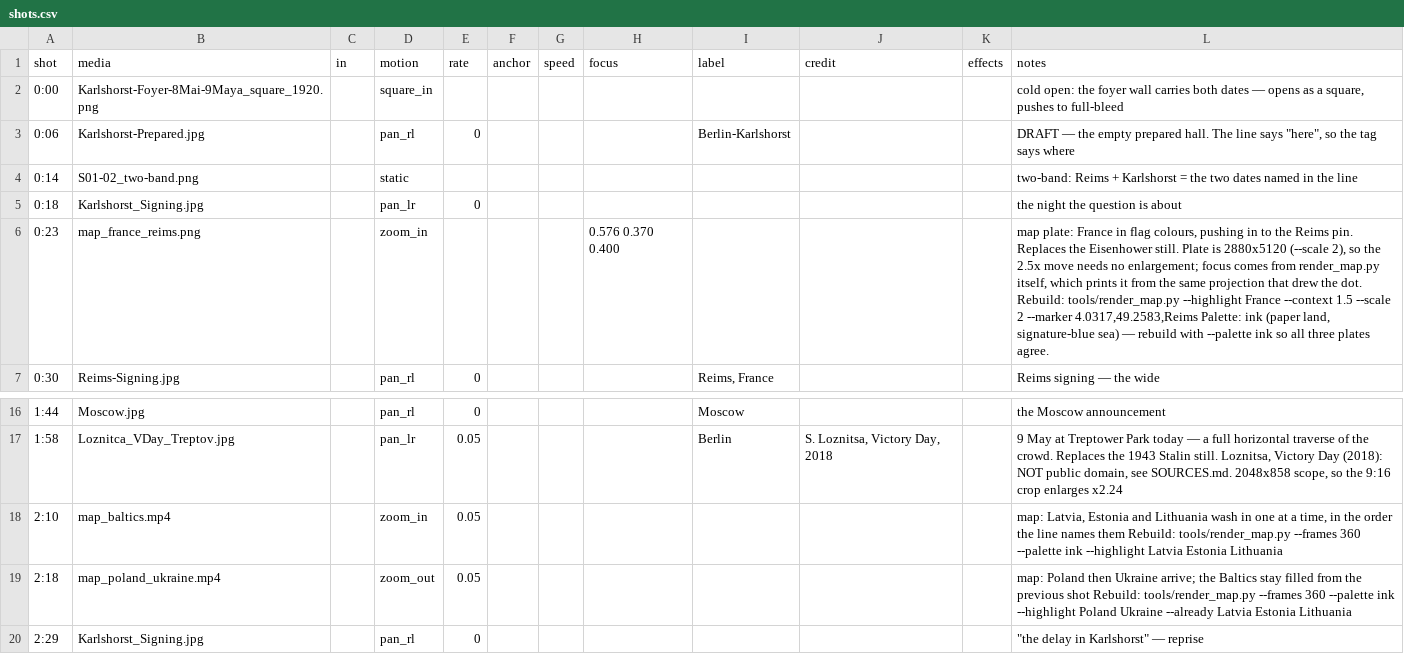
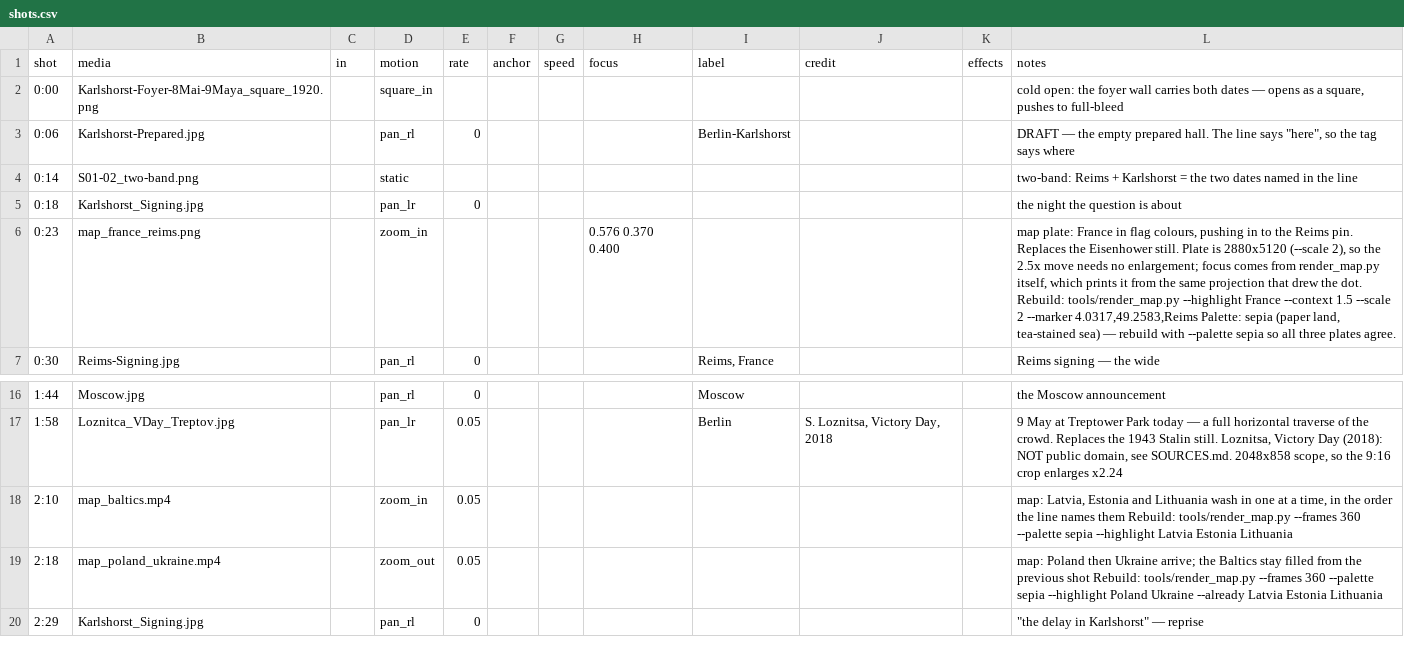
Before and after one commit to aleglutz/MemoActStudio, a CSV file: projects/legends_of_surrender/shots.csv, drawn as a sheet; only a part is shown, gaps mark what is left out.

```diff
--- a/projects/legends_of_surrender/shots.csv
+++ b/projects/legends_of_surrender/shots.csv
@@ -5,3 +5,3 @@ shot,media,in,motion,rate,anchor,speed,focus,label,credit,effects,notes
 0:18,Karlshorst_Signing.jpg,,pan_lr,0,,,,,,,the night the question is about
-0:23,map_france_reims.png,,zoom_in,,,,0.576 0.370 0.400,,,,"map plate: France in flag colours, pushing in to the Reims pin. Replaces the Eisenhower still. Plate is 2880x5120 (--scale 2), so the 2.5x move needs no enlargement; focus comes from render_map.py itself, which prints it from the same projection that drew the dot. Rebuild: tools/render_map.py --highlight France --context 1.5 --scale 2 --marker 4.0317,49.2583,Reims Palette: ink (paper land, signature-blue sea) — rebuild with --palette ink so all three plates agree."
+0:23,map_france_reims.png,,zoom_in,,,,0.576 0.370 0.400,,,,"map plate: France in flag colours, pushing in to the Reims pin. Replaces the Eisenhower still. Plate is 2880x5120 (--scale 2), so the 2.5x move needs no enlargement; focus comes from render_map.py itself, which prints it from the same projection that drew the dot. Rebuild: tools/render_map.py --highlight France --context 1.5 --scale 2 --marker 4.0317,49.2583,Reims Palette: sepia (paper land, tea-stained sea) — rebuild with --palette sepia so all three plates agree."
 0:30,Reims-Signing.jpg,,pan_rl,0,,,,"Reims, France",,,Reims signing — the wide
@@ -17,4 +17,4 @@ shot,media,in,motion,rate,anchor,speed,focus,label,credit,effects,notes
 1:58,Loznitca_VDay_Treptov.jpg,,pan_lr,0.05,,,,Berlin,"S. Loznitsa, Victory Day, 2018",,"9 May at Treptower Park today — a full horizontal traverse of the crowd. Replaces the 1943 Stalin still. Loznitsa, Victory Day (2018): NOT public domain, see SOURCES.md. 2048x858 scope, so the 9:16 crop enlarges x2.24"
-2:10,map_baltics.mp4,,zoom_in,0.05,,,,,,,"map: Latvia, Estonia and Lithuania wash in one at a time, in the order the line names them Rebuild: tools/render_map.py --frames 360 --palette ink --highlight Latvia Estonia Lithuania"
-2:18,map_poland_ukraine.mp4,,zoom_out,0.05,,,,,,,map: Poland then Ukraine arrive; the Baltics stay filled from the previous shot Rebuild: tools/render_map.py --frames 360 --palette ink --highlight Poland Ukraine --already Latvia Estonia Lithuania
+2:10,map_baltics.mp4,,zoom_in,0.05,,,,,,,"map: Latvia, Estonia and Lithuania wash in one at a time, in the order the line names them Rebuild: tools/render_map.py --frames 360 --palette sepia --highlight Latvia Estonia Lithuania"
+2:18,map_poland_ukraine.mp4,,zoom_out,0.05,,,,,,,map: Poland then Ukraine arrive; the Baltics stay filled from the previous shot Rebuild: tools/render_map.py --frames 360 --palette sepia --highlight Poland Ukraine --already Latvia Estonia Lithuania
 2:29,Karlshorst_Signing.jpg,,pan_rl,0,,,,,,,"""the delay in Karlshorst"" — reprise"
```
Also changed, not shown: 2 other files.
